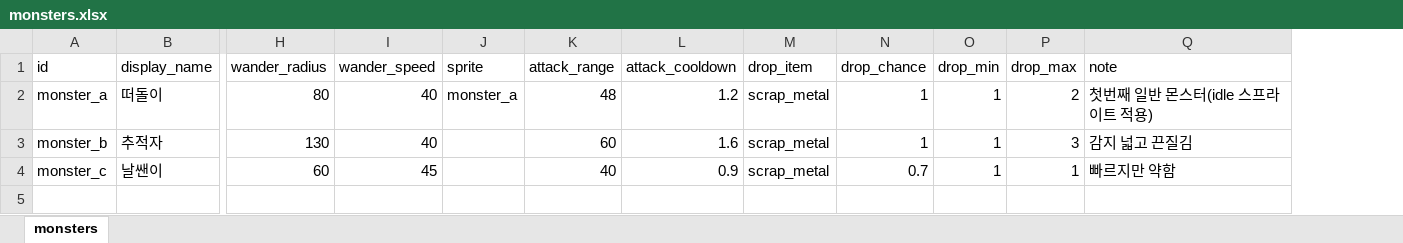
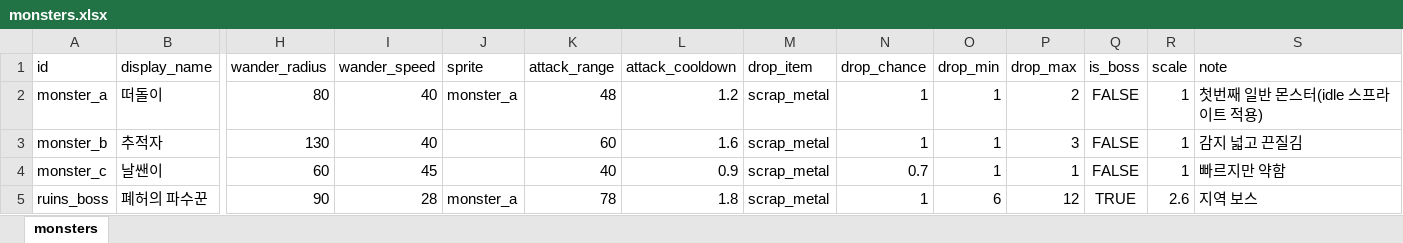
Before and after one commit to HomilBBANG/rt_Hilling_Game, an Excel workbook: data/monsters.xlsx, sheet monsters, drawn as a sheet; only a part is shown, gaps mark what is left out; values as stored, in another font and other column widths than the file's, no borders; rows hold the shown columns only; the diff names each change by its address in the sheet, - before the commit and + after, or states it on an @@ line.

```diff
--- a/data/monsters.xlsx (sheet monsters)
+++ b/data/monsters.xlsx (sheet monsters)
+column Q (is_boss), rows 2-4: all FALSE
+column R (scale), rows 2-4: all 1
+row 5: ruins_boss | 폐허의 파수꾼 | 90 | 28 | monster_a | 78 | 1.8 | scrap_metal | 1 | 6 | 12 | TRUE | 2.6 | 지역 보스
```
Also changed, not shown: 7 other files.
